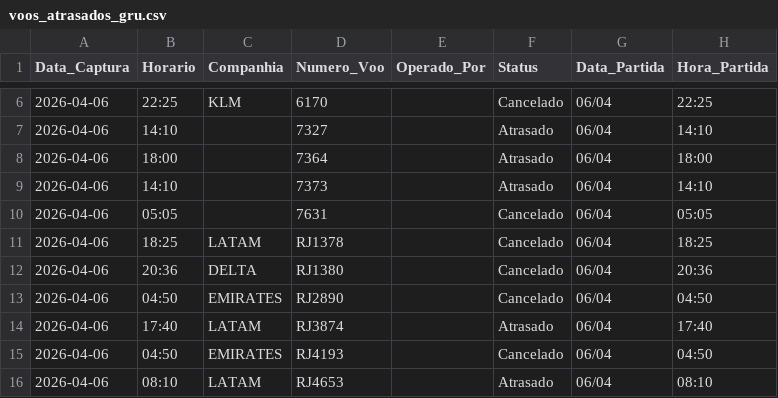
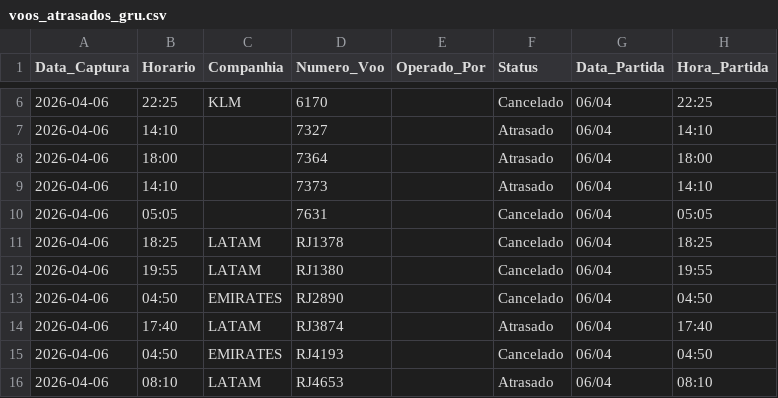
Before and after one commit to jonechelon/gru-flight-reliability-monitor, a CSV file: voos_atrasados_gru.csv, drawn as a sheet; only a part is shown, gaps mark what is left out.

Commit message:
report: update operational metrics [skip ci]

```diff
--- a/voos_atrasados_gru.csv
+++ b/voos_atrasados_gru.csv
@@ -11,3 +11,3 @@ Data_Captura,Horario,Companhia,Numero_Voo,Operado_Por,Status,Data_Partida,Hora_P
 2026-04-06,18:25,LATAM,RJ1378,,Cancelado,06/04,18:25
-2026-04-06,20:36,DELTA,RJ1380,,Cancelado,06/04,20:36
+2026-04-06,19:55,LATAM,RJ1380,,Cancelado,06/04,19:55
 2026-04-06,04:50,EMIRATES,RJ2890,,Cancelado,06/04,04:50
```
